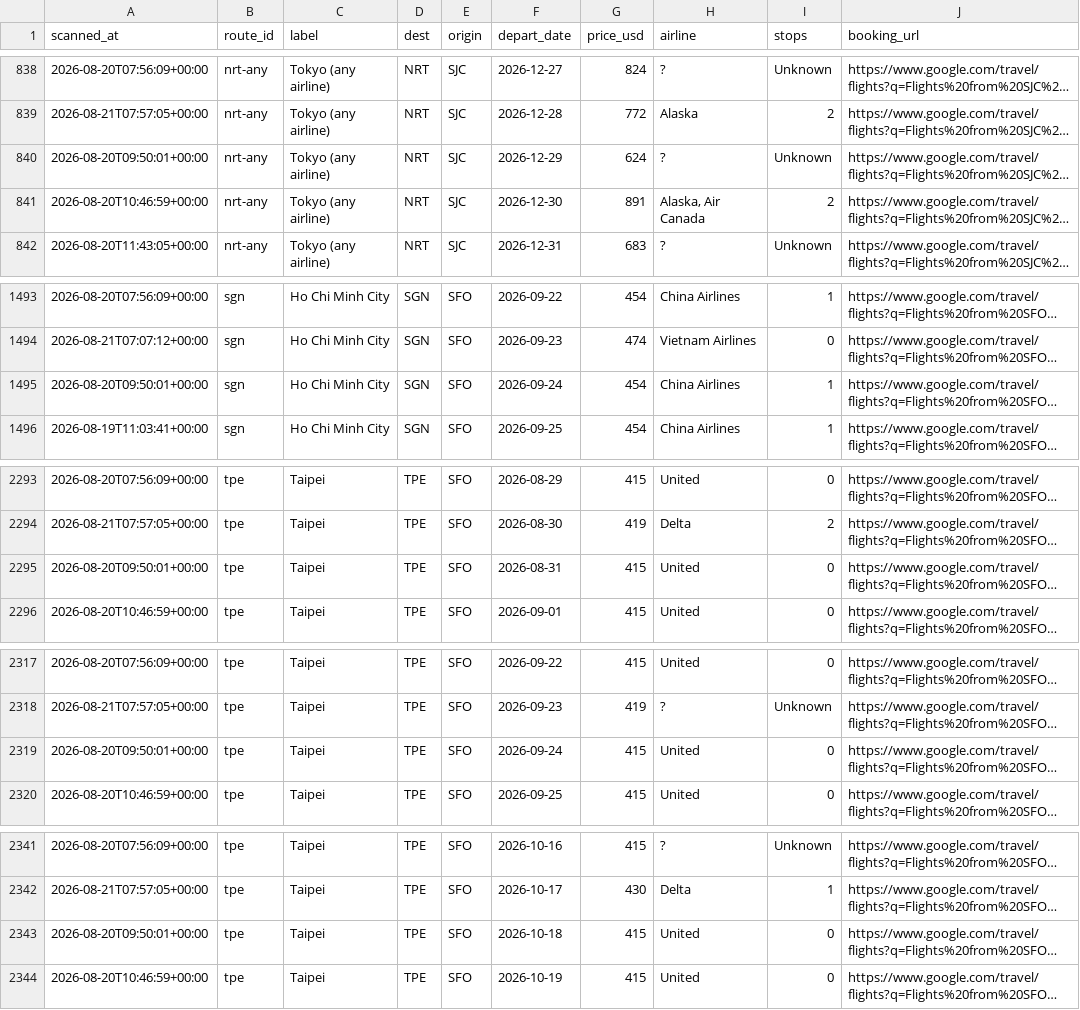
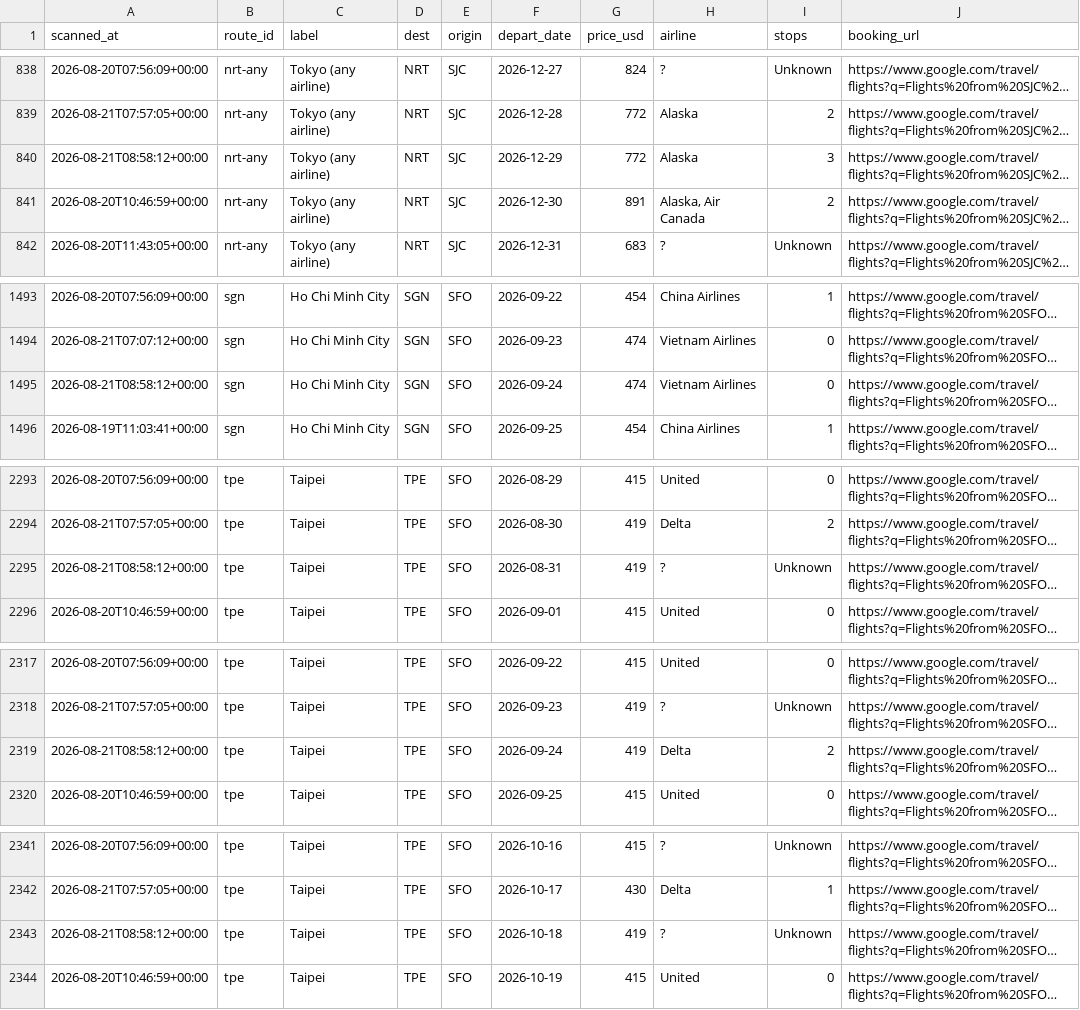
Before and after one commit to vanqd3216-dev/fare-tracker, a CSV file: calendar_latest.csv, drawn as a sheet; only a part is shown, gaps mark what is left out; long unchanged cells end in …; the diff covers the shown part only; the diff names each change by its address in the sheet, - before the commit and + after, or states it on an @@ line.

```diff
--- a/calendar_latest.csv
+++ b/calendar_latest.csv
-A840 (scanned_at): 2026-08-20T09:50:01+00:00
+A840 (scanned_at): 2026-08-21T08:58:12+00:00
-G840 (price_usd): 624
+G840 (price_usd): 772
-H840 (airline): ?
+H840 (airline): Alaska
-I840 (stops): Unknown
+I840 (stops): 3
-A1495 (scanned_at): 2026-08-20T09:50:01+00:00
+A1495 (scanned_at): 2026-08-21T08:58:12+00:00
-G1495 (price_usd): 454
+G1495 (price_usd): 474
-H1495 (airline): China Airlines
+H1495 (airline): Vietnam Airlines
-I1495 (stops): 1
+I1495 (stops): 0
-A2295 (scanned_at): 2026-08-20T09:50:01+00:00
+A2295 (scanned_at): 2026-08-21T08:58:12+00:00
-G2295 (price_usd): 415
+G2295 (price_usd): 419
-H2295 (airline): United
+H2295 (airline): ?
-I2295 (stops): 0
+I2295 (stops): Unknown
-A2319 (scanned_at): 2026-08-20T09:50:01+00:00
+A2319 (scanned_at): 2026-08-21T08:58:12+00:00
-G2319 (price_usd): 415
+G2319 (price_usd): 419
-H2319 (airline): United
+H2319 (airline): Delta
-I2319 (stops): 0
+I2319 (stops): 2
-A2343 (scanned_at): 2026-08-20T09:50:01+00:00
+A2343 (scanned_at): 2026-08-21T08:58:12+00:00
-G2343 (price_usd): 415
+G2343 (price_usd): 419
-H2343 (airline): United
+H2343 (airline): ?
-I2343 (stops): 0
+I2343 (stops): Unknown
```
Also changed, not shown: 177 edited cells elsewhere in this file.
